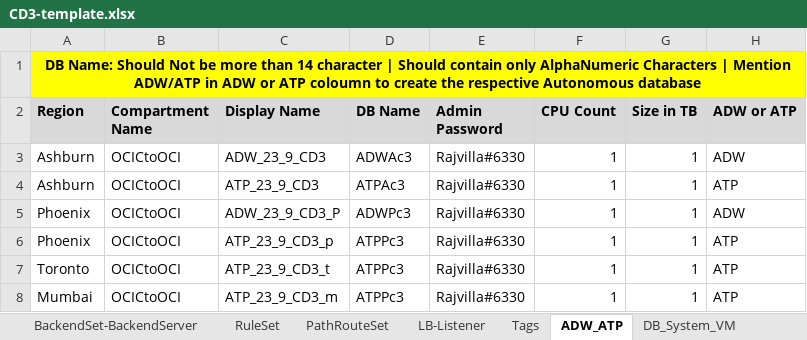
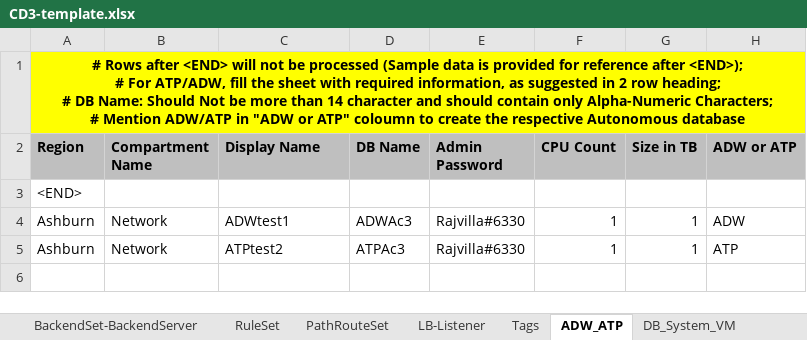
Before and after one commit to oracle-devrel/cd3-automation-toolkit, an Excel workbook: oci_tenancy/SetUpOCI_Via_TF/example/CD3-template.xlsx, sheet ADW_ATP, drawn as a sheet; values as stored, in another font and other column widths than the file's, no borders; removed rows and columns are numbered as before the commit, all else as after; ↵ is a line break in a cell; the diff names each change by its address in the sheet, - before the commit and + after, or states it on an @@ line.

```diff
--- a/oci_tenancy/SetUpOCI_Via_TF/example/CD3-template.xlsx (sheet ADW_ATP)
+++ b/oci_tenancy/SetUpOCI_Via_TF/example/CD3-template.xlsx (sheet ADW_ATP)
-A1 (Region): DB Name: Should Not be more than 14 character | Should contain only AlphaNumeric Characters | Mention ADW/ATP in ADW or ATP coloumn to…
+A1 (Region): # Rows after <END> will not be processed (Sample data is provided for reference after <END>); ↵ # For ATP/ADW, fill the sheet with required information, as suggested in 2 row heading; ↵ # DB Name: Should Not be more than 14 character and should contain only Alpha-Numeric Characters; ↵ # Mention ADW/ATP in "ADW or ATP" coloumn to…
-B1:H1 fill: none
+B1:H1 fill: #FFFF00
-A2:H2 fill: #D9D9D9
+A2:H2 fill: #BFBFBF
+row 3: <END>
-B4:B5 (Compartment Name): OCICtoOCI
+B4:B5 (Compartment Name): Network
-C4 (Display Name): ADW_23_9_CD3
+C4 (Display Name): ADWtest1
-C5 (Display Name): ATP_23_9_CD3
+C5 (Display Name): ATPtest2
-row 5: Phoenix | OCICtoOCI | ADW_23_9_CD3_P | ADWPc3 | Rajvilla#6330 | 1 | 1 | ADW
-row 6: Phoenix | OCICtoOCI | ATP_23_9_CD3_p | ATPPc3 | Rajvilla#6330 | 1 | 1 | ATP
-row 7: Toronto | OCICtoOCI | ATP_23_9_CD3_t | ATPPc3 | Rajvilla#6330 | 1 | 1 | ATP
-row 8: Mumbai | OCICtoOCI | ATP_23_9_CD3_m | ATPPc3 | Rajvilla#6330 | 1 | 1 | ATP
```
Also changed, not shown: sheet DB_System_VM, sheet DB_System_BM, sheet DB_System_EXA, sheet LB-Hostname-Certs, sheet LB-Listener, 4 other files.
